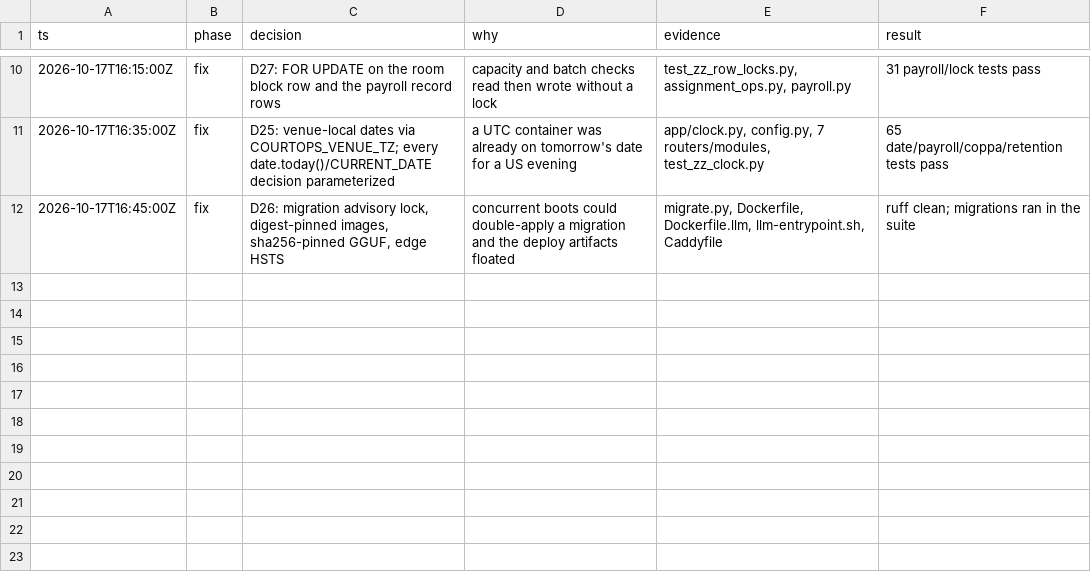
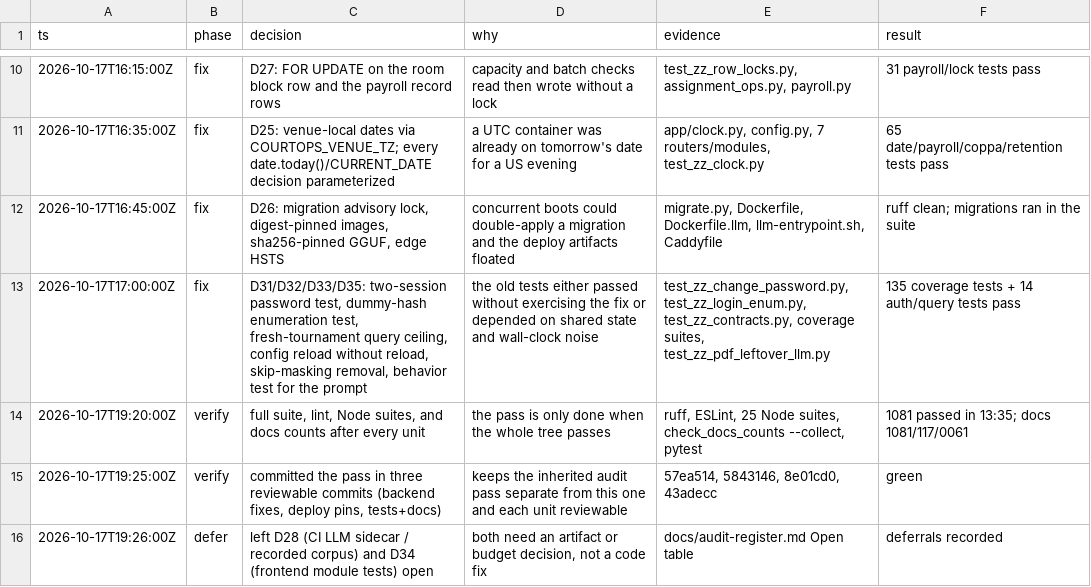
Before and after one commit to vkozyrev0/tennis-app, a TSV file: .audit/audit-open-fixes.tsv, drawn as a sheet; only a part is shown, gaps mark what is left out.

Commit message:
docs(audit): close the follow-up trail with the full-suite result

```diff
--- a/.audit/audit-open-fixes.tsv
+++ b/.audit/audit-open-fixes.tsv
@@ -12 +12,5 @@ ts	phase	decision	why	evidence	result
 2026-10-17T16:45:00Z	fix	D26: migration advisory lock, digest-pinned images, sha256-pinned GGUF, edge HSTS	concurrent boots could double-apply a migration and the deploy artifacts floated	migrate.py, Dockerfile, Dockerfile.llm, llm-entrypoint.sh, Caddyfile	ruff clean; migrations ran in the suite
+2026-10-17T17:00:00Z	fix	D31/D32/D33/D35: two-session password test, dummy-hash enumeration test, fresh-tournament query ceiling, config reload without reload, skip-masking removal, behavior test for the prompt	the old tests either passed without exercising the fix or depended on shared state and wall-clock noise	test_zz_change_password.py, test_zz_login_enum.py, test_zz_contracts.py, coverage suites, test_zz_pdf_leftover_llm.py	135 coverage tests + 14 auth/query tests pass
+2026-10-17T19:20:00Z	verify	full suite, lint, Node suites, and docs counts after every unit	the pass is only done when the whole tree passes	ruff, ESLint, 25 Node suites, check_docs_counts --collect, pytest	1081 passed in 13:35; docs 1081/117/0061
+2026-10-17T19:25:00Z	verify	committed the pass in three reviewable commits (backend fixes, deploy pins, tests+docs)	keeps the inherited audit pass separate from this one and each unit reviewable	57ea514, 5843146, 8e01cd0, 43adecc	green
+2026-10-17T19:26:00Z	defer	left D28 (CI LLM sidecar / recorded corpus) and D34 (frontend module tests) open	both need an artifact or budget decision, not a code fix	docs/audit-register.md Open table	deferrals recorded
```
